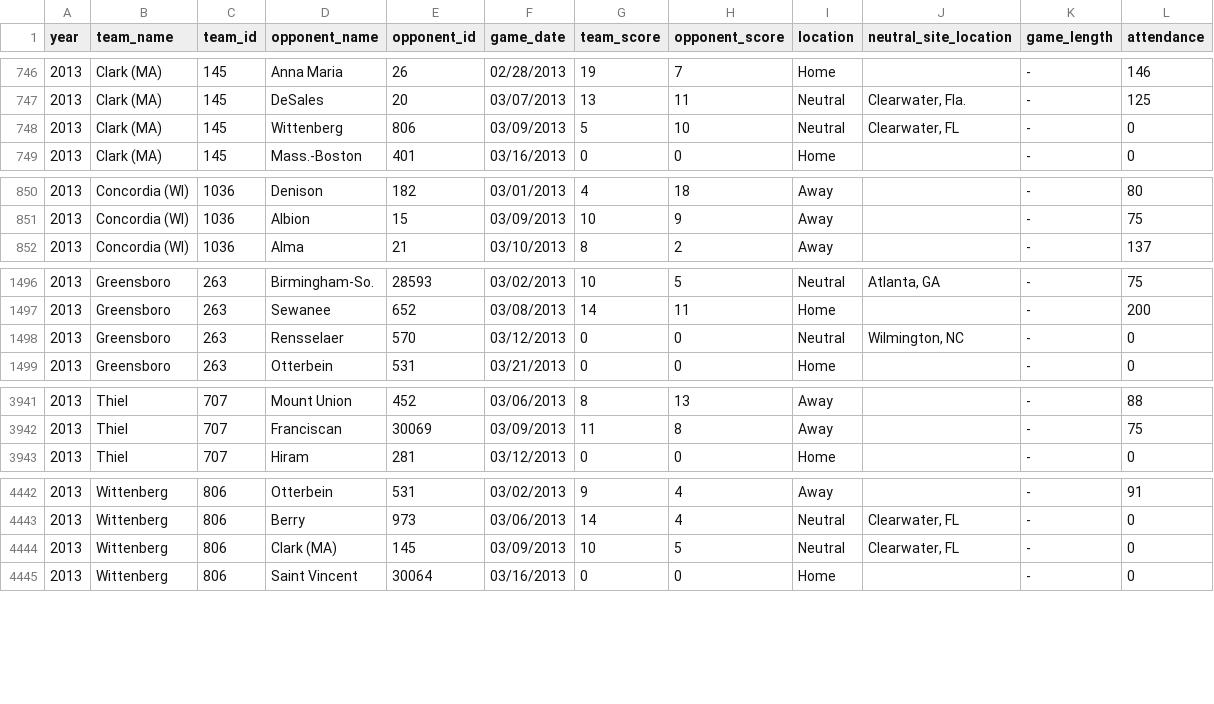
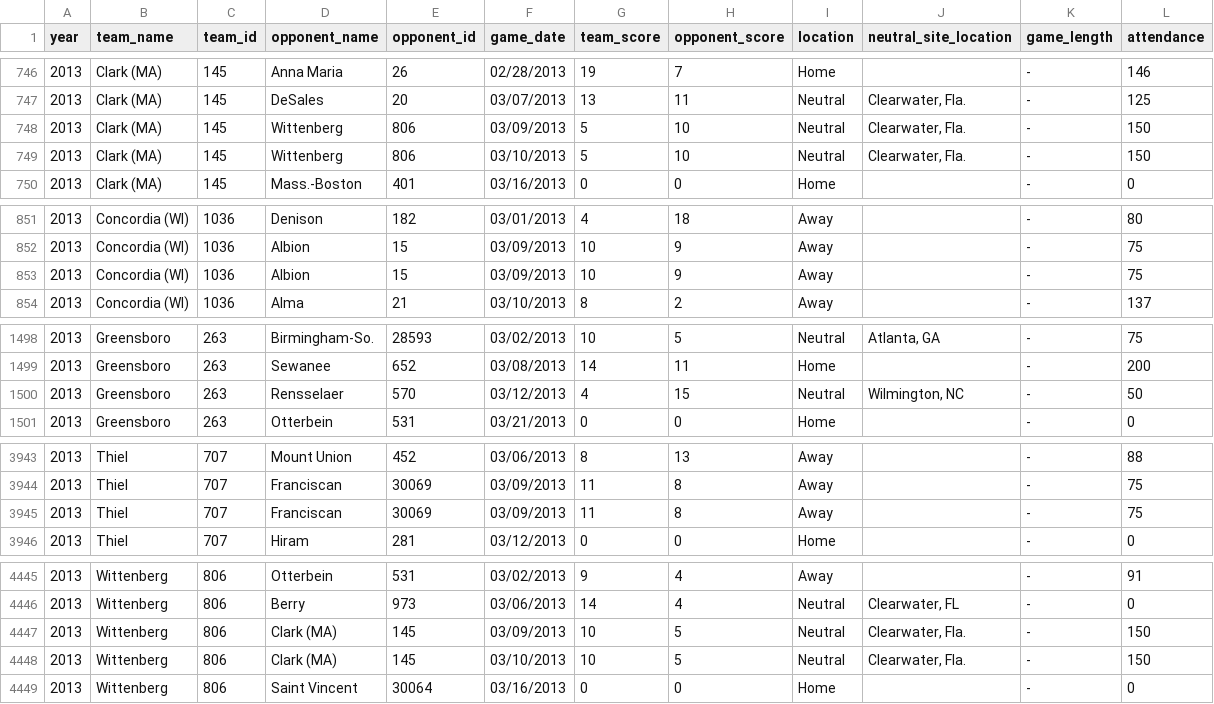
Before and after one commit to octonion/lacrosse, a CSV file: ncaa/ncaa_games_2013.csv, drawn as a sheet; only a part is shown, gaps mark what is left out; the diff covers the shown part only.

```diff
--- a/ncaa/ncaa_games_2013.csv
+++ b/ncaa/ncaa_games_2013.csv
@@ -747,3 +747,4 @@ year,team_name,team_id,opponent_name,opponent_id,game_date,team_score,opponent_s
 2013,Clark (MA),145,DeSales,20,03/07/2013,13,11,Neutral,"Clearwater, Fla.",-,125
-2013,Clark (MA),145,Wittenberg,806,03/09/2013,5,10,Neutral,"Clearwater, FL",-,0
+2013,Clark (MA),145,Wittenberg,806,03/09/2013,5,10,Neutral,"Clearwater, Fla.",-,150
+2013,Clark (MA),145,Wittenberg,806,03/10/2013,5,10,Neutral,"Clearwater, Fla.",-,150
 2013,Clark (MA),145,Mass.-Boston,401,03/16/2013,0,0,Home,"",-,0
@@ -851,2 +852,3 @@ year,team_name,team_id,opponent_name,opponent_id,game_date,team_score,opponent_s
 2013,Concordia (WI),1036,Albion,15,03/09/2013,10,9,Away,"",-,75
+2013,Concordia (WI),1036,Albion,15,03/09/2013,10,9,Away,"",-,75
 2013,Concordia (WI),1036,Alma,21,03/10/2013,8,2,Away,"",-,137
@@ -1497,3 +1499,3 @@ year,team_name,team_id,opponent_name,opponent_id,game_date,team_score,opponent_s
 2013,Greensboro,263,Sewanee,652,03/08/2013,14,11,Home,"",-,200
-2013,Greensboro,263,Rensselaer,570,03/12/2013,0,0,Neutral,"Wilmington, NC",-,0
+2013,Greensboro,263,Rensselaer,570,03/12/2013,4,15,Neutral,"Wilmington, NC",-,50
 2013,Greensboro,263,Otterbein,531,03/21/2013,0,0,Home,"",-,0
@@ -3942,2 +3944,3 @@ year,team_name,team_id,opponent_name,opponent_id,game_date,team_score,opponent_s
 2013,Thiel,707,Franciscan,30069,03/09/2013,11,8,Away,"",-,75
+2013,Thiel,707,Franciscan,30069,03/09/2013,11,8,Away,"",-,75
 2013,Thiel,707,Hiram,281,03/12/2013,0,0,Home,"",-,0
@@ -4443,3 +4446,4 @@ year,team_name,team_id,opponent_name,opponent_id,game_date,team_score,opponent_s
 2013,Wittenberg,806,Berry,973,03/06/2013,14,4,Neutral,"Clearwater, FL",-,0
-2013,Wittenberg,806,Clark (MA),145,03/09/2013,10,5,Neutral,"Clearwater, FL",-,0
+2013,Wittenberg,806,Clark (MA),145,03/09/2013,10,5,Neutral,"Clearwater, Fla.",-,150
+2013,Wittenberg,806,Clark (MA),145,03/10/2013,10,5,Neutral,"Clearwater, Fla.",-,150
 2013,Wittenberg,806,Saint Vincent,30064,03/16/2013,0,0,Home,"",-,0
```
Also changed, not shown: 3 edited cells elsewhere in this file, ncaa/ncaa_records_2013.csv, 12 other files.
